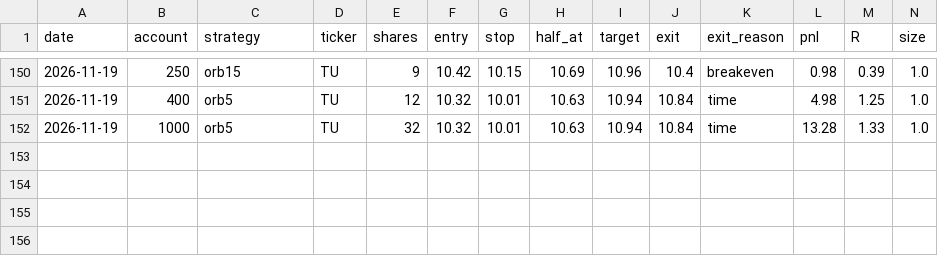
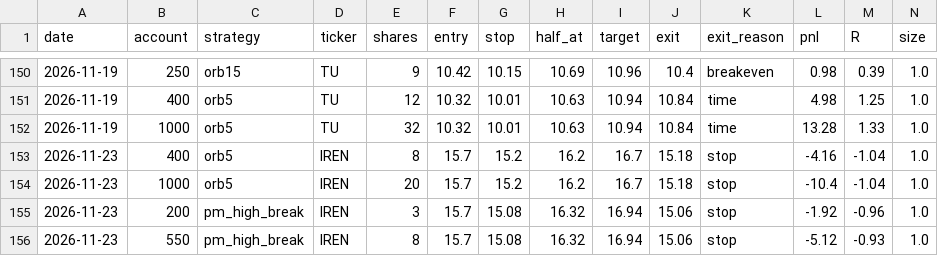
Before and after one commit to newurbaninfluence-lgtm/paper-trading-bot, a CSV file: journal.csv, drawn as a sheet; only a part is shown, gaps mark what is left out; rows hold the shown columns only; the diff names each change by its address in the sheet, - before the commit and + after, or states it on an @@ line.

```diff
--- a/journal.csv
+++ b/journal.csv
+row 153: 2026-11-23 | 400 | orb5 | IREN | 8 | 15.7 | 15.2 | 16.2 | 16.7 | 15.18 | stop | -4.16 | -1.04 | 1.0
+row 154: 2026-11-23 | 1000 | orb5 | IREN | 20 | 15.7 | 15.2 | 16.2 | 16.7 | 15.18 | stop | -10.4 | -1.04 | 1.0
+row 155: 2026-11-23 | 200 | pm_high_break | IREN | 3 | 15.7 | 15.08 | 16.32 | 16.94 | 15.06 | stop | -1.92 | -0.96 | 1.0
+row 156: 2026-11-23 | 550 | pm_high_break | IREN | 8 | 15.7 | 15.08 | 16.32 | 16.94 | 15.06 | stop | -5.12 | -0.93 | 1.0
```
Also changed, not shown: alpaca_journal.csv, signals.csv, 2 other files.
